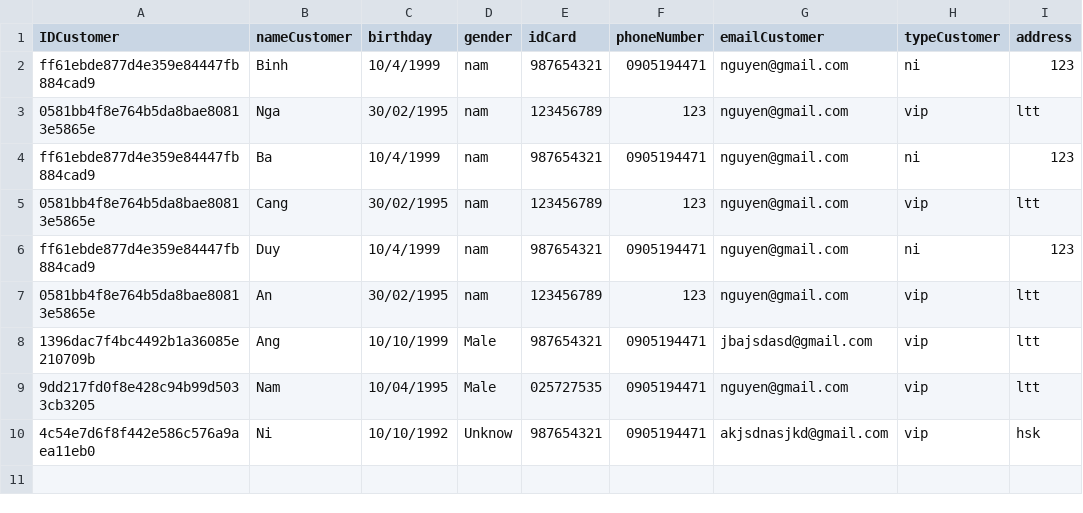
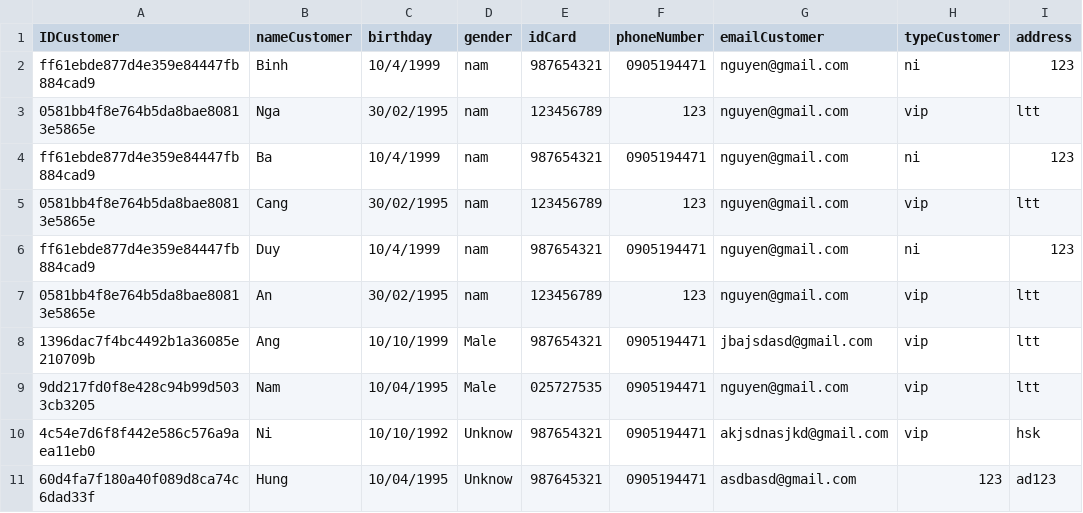
Before and after one commit to trungnam95/C0919G1_Module2_NguyenTrungNam, a CSV file: Module2_Casestudy/YeuCau7/Furama/FuramaResort/out/production/FuramaResort/Data/Customer.csv, drawn as a sheet; the diff names each change by its address in the sheet, - before the commit and + after, or states it on an @@ line.

```diff
--- a/Module2_Casestudy/YeuCau7/Furama/FuramaResort/out/production/FuramaResort/Data/Customer.csv
+++ b/Module2_Casestudy/YeuCau7/Furama/FuramaResort/out/production/FuramaResort/Data/Customer.csv
+row 11: 60d4fa7f180a40f089d8ca74c6dad33f | Hung | 10/04/1995 | Unknow | 987645321 | 0905194471 | asdbasd@gmail.com | 123 | ad123
```
Also changed, not shown: Module2_Casestudy/YeuCau7/Furama/FuramaResort/out/production/FuramaResort/Data/Booking.csv, Module2_Casestudy/YeuCau7/Furama/FuramaResort/out/production/FuramaResort/Data/Villa.csv, 25 other files.
